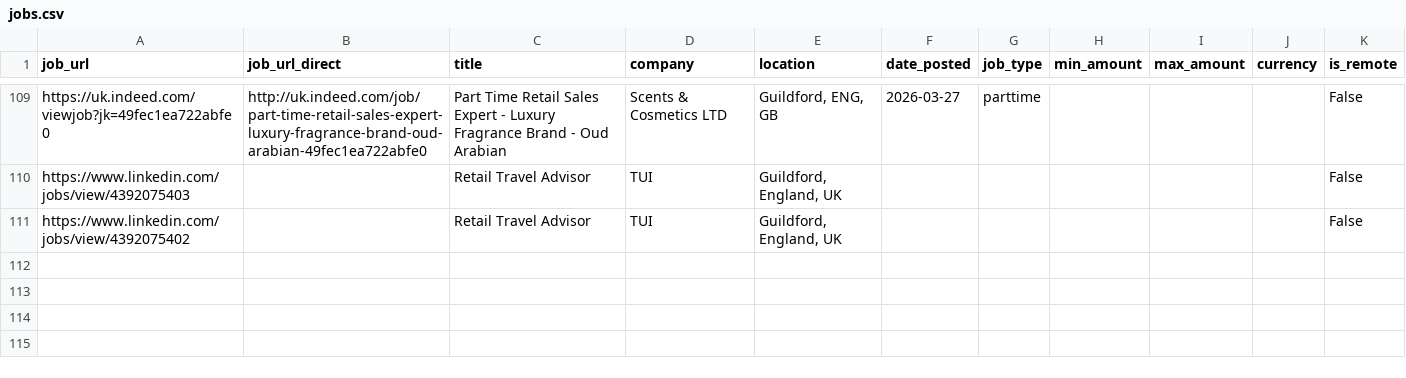
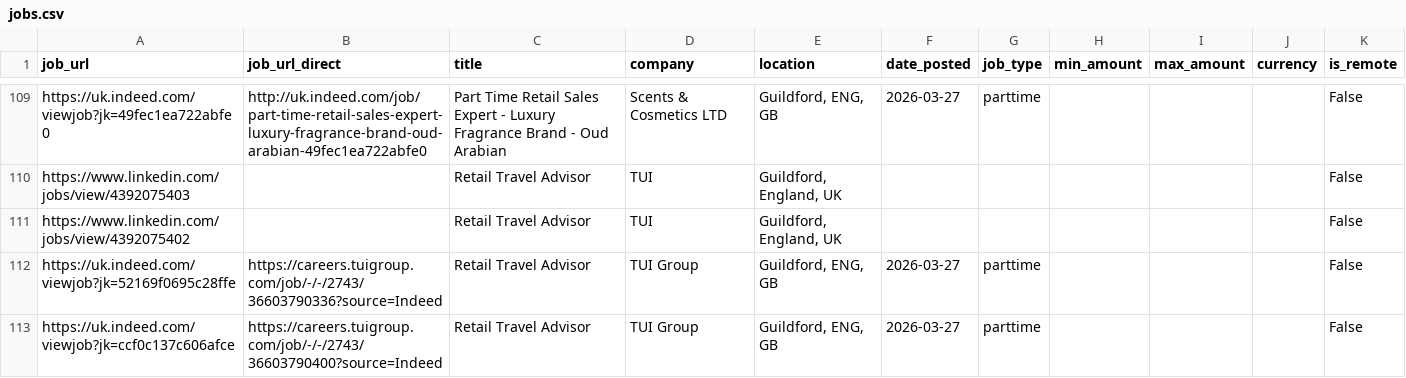
Before and after one commit to Boom123bam/job-scraper, a CSV file: jobs.csv, drawn as a sheet; only a part is shown, gaps mark what is left out.

```diff
--- a/jobs.csv
+++ b/jobs.csv
@@ -111 +111,3 @@ https://www.linkedin.com/jobs/view/4392075403,,Retail Travel Advisor,TUI,"Guildf
 https://www.linkedin.com/jobs/view/4392075402,,Retail Travel Advisor,TUI,"Guildford, England, UK",,,,,,False
+https://uk.indeed.com/viewjob?jk=52169f0695c28ffe,https://careers.tuigroup.com/job/-/-/2743/36603790336?source=Indeed,Retail Travel Advisor,TUI Group,"Guildford, ENG, GB",2026-03-27,parttime,,,,False
+https://uk.indeed.com/viewjob?jk=ccf0c137c606afce,https://careers.tuigroup.com/job/-/-/2743/36603790400?source=Indeed,Retail Travel Advisor,TUI Group,"Guildford, ENG, GB",2026-03-27,parttime,,,,False
```
